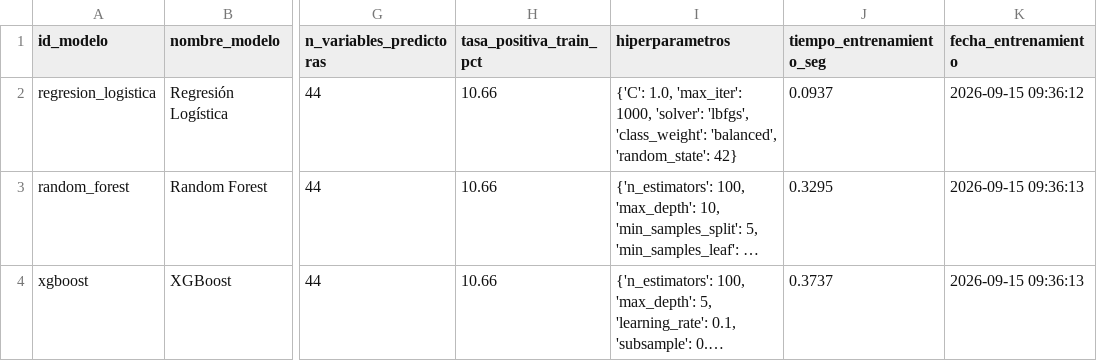
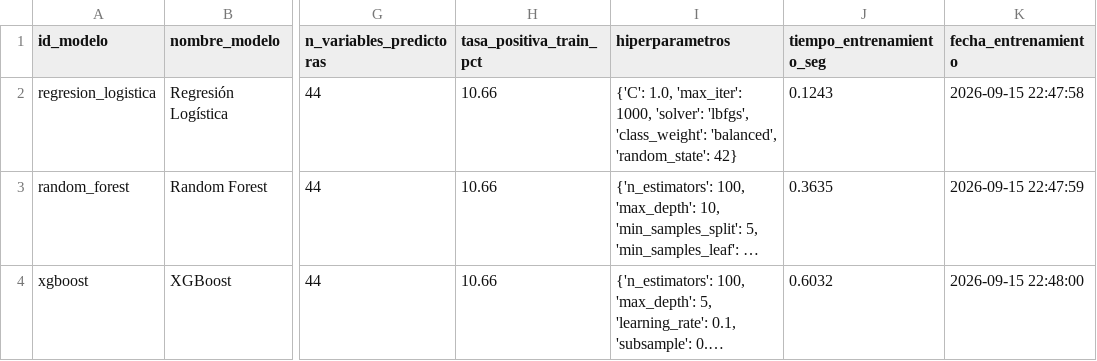
Before and after one commit to Erick-Quiroz/Proyecto-DIPLOMADO-CIENCIA-DE-DATOS, a CSV file: results/modeling/resumen_modelos.csv, drawn as a sheet; only a part is shown, gaps mark what is left out; long unchanged cells end in …; the diff names each change by its address in the sheet, - before the commit and + after, or states it on an @@ line.

```diff
--- a/results/modeling/resumen_modelos.csv
+++ b/results/modeling/resumen_modelos.csv
-J2 (tiempo_entrenamiento_seg): 0.0937
+J2 (tiempo_entrenamiento_seg): 0.1243
-K2 (fecha_entrenamiento): 2026-09-15 09:36:12
+K2 (fecha_entrenamiento): 2026-09-15 22:47:58
-J3 (tiempo_entrenamiento_seg): 0.3295
+J3 (tiempo_entrenamiento_seg): 0.3635
-K3 (fecha_entrenamiento): 2026-09-15 09:36:13
+K3 (fecha_entrenamiento): 2026-09-15 22:47:59
-J4 (tiempo_entrenamiento_seg): 0.3737
+J4 (tiempo_entrenamiento_seg): 0.6032
-K4 (fecha_entrenamiento): 2026-09-15 09:36:13
+K4 (fecha_entrenamiento): 2026-09-15 22:48:00
```
Also changed, not shown: results/modeling/predicciones_probabilidades_validacion.csv, results/modeling/predicciones_val_random_forest.csv, 32 other files.
